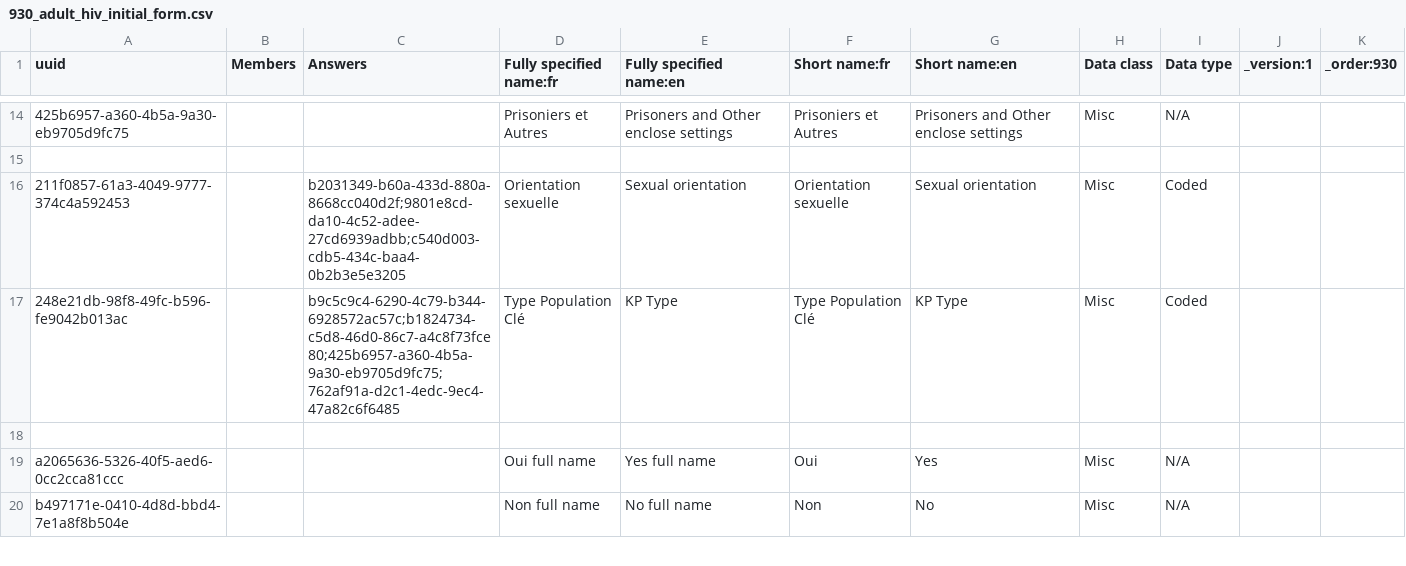
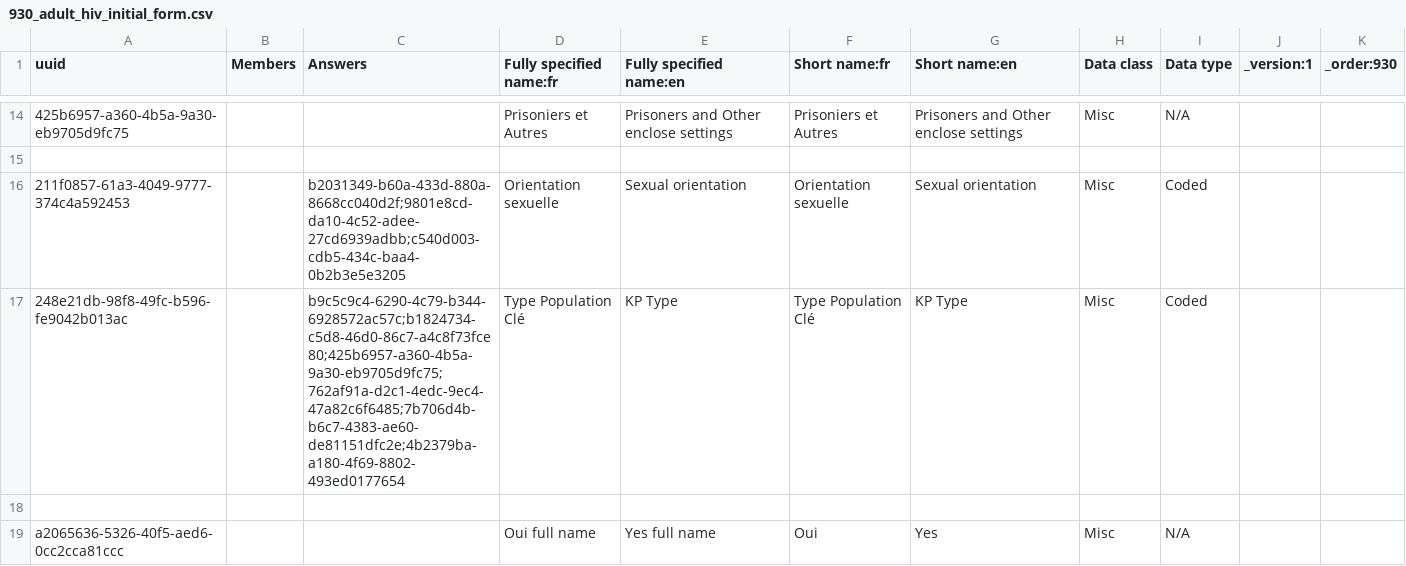
Before and after one commit to jembi/cameroon-bahmni-config, a CSV file: metadata/configuration/concepts/930_adult_hiv_initial_form.csv, drawn as a sheet; only a part is shown, gaps mark what is left out; the shorter side is filled out with more unchanged rows; the diff names each change by its address in the sheet, - before the commit and + after, or states it on an @@ line.

```diff
--- a/metadata/configuration/concepts/930_adult_hiv_initial_form.csv
+++ b/metadata/configuration/concepts/930_adult_hiv_initial_form.csv
-C17 (Answers): b9c5c9c4-6290-4c79-b344-6928572ac57c;b1824734-c5d8-46d0-86c7-a4c8f73fce80;425b6957-a360-4b5a-9a30-eb9705d9fc75;762af91a-d2c1-4edc-9ec4-47a82c6f6485
+C17 (Answers): b9c5c9c4-6290-4c79-b344-6928572ac57c;b1824734-c5d8-46d0-86c7-a4c8f73fce80;425b6957-a360-4b5a-9a30-eb9705d9fc75;762af91a-d2c1-4edc-9ec4-47a82c6f6485;7b706d4b-b6c7-4383-ae60-de81151dfc2e;4b2379ba-a180-4f69-8802-493ed0177654
```
Also changed, not shown: metadata/configuration/concepts/1215_hiv_testing_and_counseling_intake_form.csv, 2 other files.
